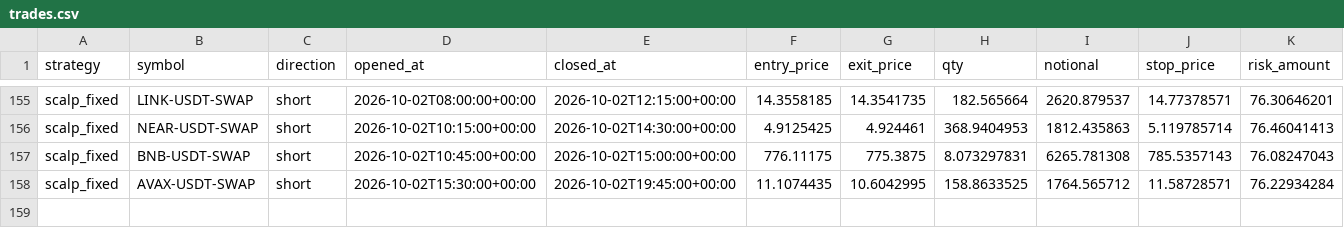
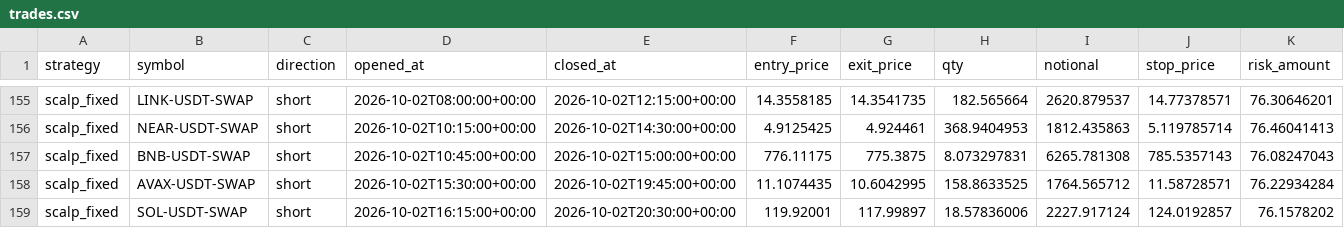
Before and after one commit to klonnist/crypto-paper-bot, a CSV file: ledgers_scalp/scalp_fixed/trades.csv, drawn as a sheet; only a part is shown, gaps mark what is left out; rows hold the shown columns only; the diff names each change by its address in the sheet, - before the commit and + after, or states it on an @@ line.

```diff
--- a/ledgers_scalp/scalp_fixed/trades.csv
+++ b/ledgers_scalp/scalp_fixed/trades.csv
+row 159: scalp_fixed | SOL-USDT-SWAP | short | 2026-10-02T16:15:00+00:00 | 2026-10-02T20:30:00+00:00 | 119.92001 | 117.99897 | 18.57836006 | 2227.917124 | 124.0192857 | 76.1578202
```
Also changed, not shown: ledgers_scalp/scalp_fixed/equity.csv, ledgers_scalp/scalp_patient/equity.csv, 7 other files.
